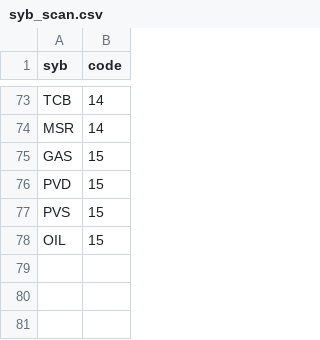
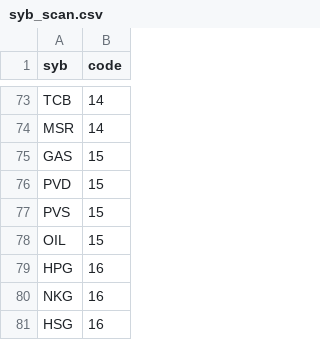
Before and after one commit to traitimbenle91/stock_20260727, a CSV file: backup/syb_scan.csv, drawn as a sheet; only a part is shown, gaps mark what is left out; the diff names each change by its address in the sheet, - before the commit and + after, or states it on an @@ line.

```diff
--- a/backup/syb_scan.csv
+++ b/backup/syb_scan.csv
+row 79: HPG | 16
+row 80: NKG | 16
+row 81: HSG | 16
```
Also changed, not shown: 1 other file.
